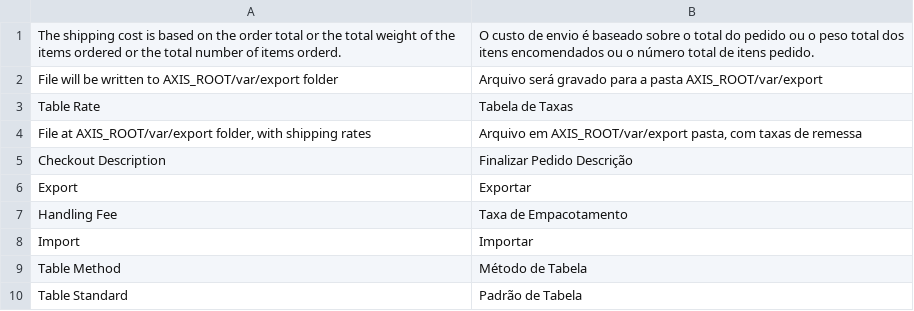
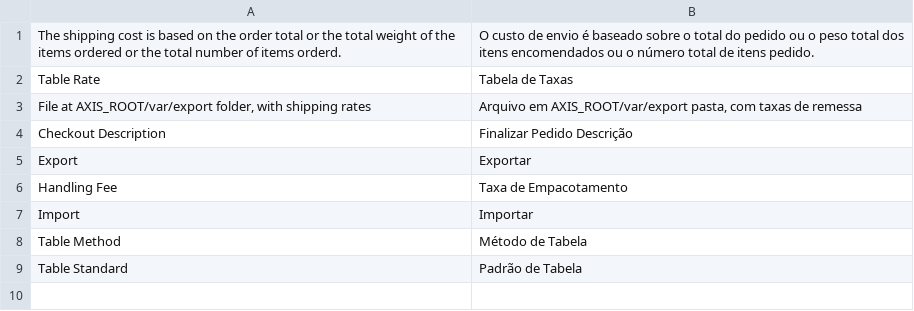
Before and after one commit to axis/axiscommerce, a CSV file: app/locale/pt_BR/Axis_ShippingTable.csv, drawn as a sheet.

```diff
--- a/app/locale/pt_BR/Axis_ShippingTable.csv
+++ b/app/locale/pt_BR/Axis_ShippingTable.csv
@@ -1,3 +1,2 @@
 "The shipping cost is based on the order total or the total weight of the items ordered or the total number of items orderd.","O custo de envio é baseado sobre o total do pedido ou o peso total dos itens encomendados ou o número total de itens pedido."
-"File will be written to AXIS_ROOT/var/export folder","Arquivo será gravado para a pasta AXIS_ROOT/var/export"
 "Table Rate","Tabela de Taxas"
```
Also changed, not shown: app/locale/en_US/Axis_ShippingTable.csv, app/locale/ro_RO/Axis_ShippingTable.csv, 8 other files.
